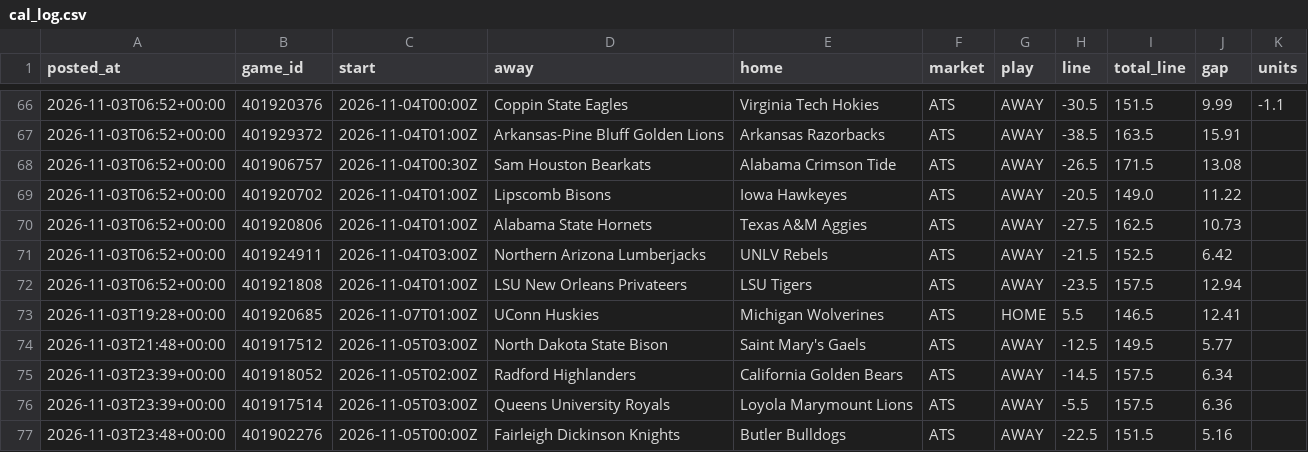
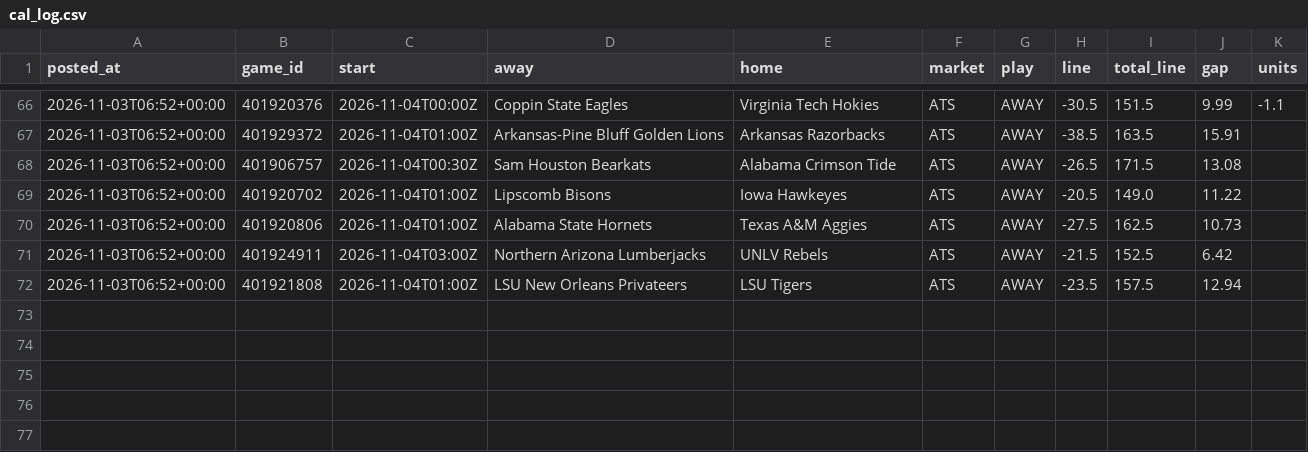
Before and after one commit to patjennings96-ctrl/ncaab-edge-board, a CSV file: data/history/cal_log.csv, drawn as a sheet; only a part is shown, gaps mark what is left out; the diff names each change by its address in the sheet, - before the commit and + after, or states it on an @@ line.

```diff
--- a/data/history/cal_log.csv
+++ b/data/history/cal_log.csv
-row 73: 2026-11-03T19:28+00:00 | 401920685 | 2026-11-07T01:00Z | UConn Huskies | Michigan Wolverines | ATS | HOME | 5.5 | 146.5 | 12.41
-row 74: 2026-11-03T21:48+00:00 | 401917512 | 2026-11-05T03:00Z | North Dakota State Bison | Saint Mary's Gaels | ATS | AWAY | -12.5 | 149.5 | 5.77
-row 75: 2026-11-03T23:39+00:00 | 401918052 | 2026-11-05T02:00Z | Radford Highlanders | California Golden Bears | ATS | AWAY | -14.5 | 157.5 | 6.34
-row 76: 2026-11-03T23:39+00:00 | 401917514 | 2026-11-05T03:00Z | Queens University Royals | Loyola Marymount Lions | ATS | AWAY | -5.5 | 157.5 | 6.36
-row 77: 2026-11-03T23:48+00:00 | 401902276 | 2026-11-05T00:00Z | Fairleigh Dickinson Knights | Butler Bulldogs | ATS | AWAY | -22.5 | 151.5 | 5.16
```
Also changed, not shown: data/history/card_log.csv, 3 other files.
